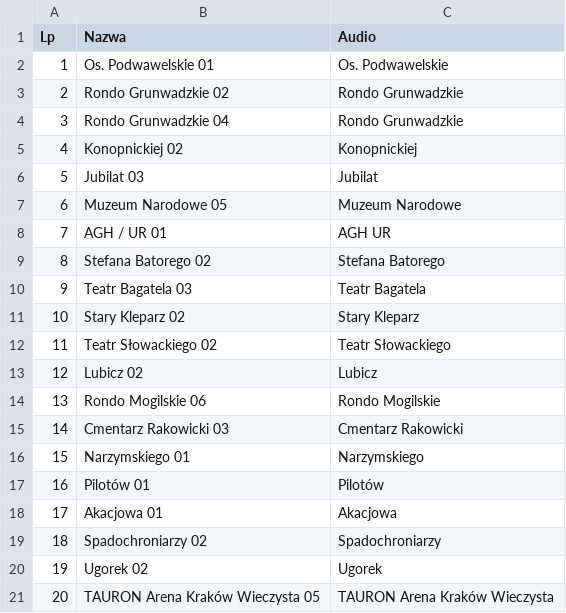
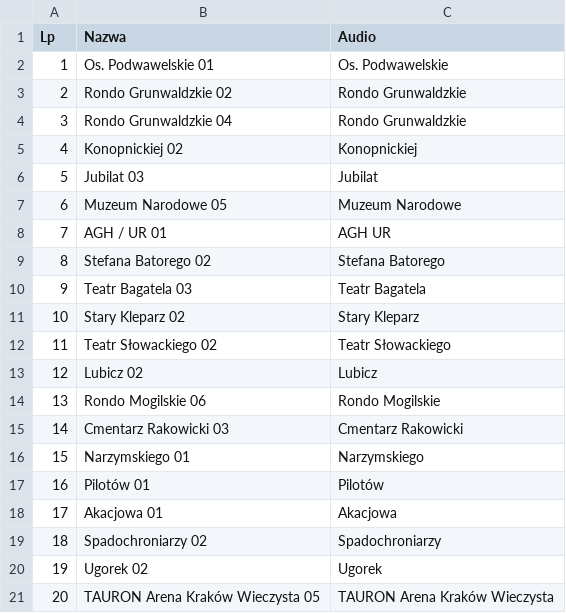
Before and after one commit to RozneOdslonyKMK/Krakow-SIP-SYSTEM, a CSV file: routes/mpk/autobus/124/TAURON Arena Kraków Wieczysta.csv, drawn as a sheet.

Commit message:
Update bus stop data for TAURON Arena Kraków

```diff
--- a/routes/mpk/autobus/124/TAURON Arena Kraków Wieczysta.csv
+++ b/routes/mpk/autobus/124/TAURON Arena Kraków Wieczysta.csv
@@ -2,4 +2,4 @@ Lp;Nazwa;Audio
 1;Os. Podwawelskie 01;Os. Podwawelskie
-2;Rondo Grunwadzkie 02;Rondo Grunwadzkie
-3;Rondo Grunwadzkie 04;Rondo Grunwadzkie
+2;Rondo Grunwaldzkie 02;Rondo Grunwaldzkie
+3;Rondo Grunwaldzkie 04;Rondo Grunwaldzkie
 4;Konopnickiej 02;Konopnickiej
```
